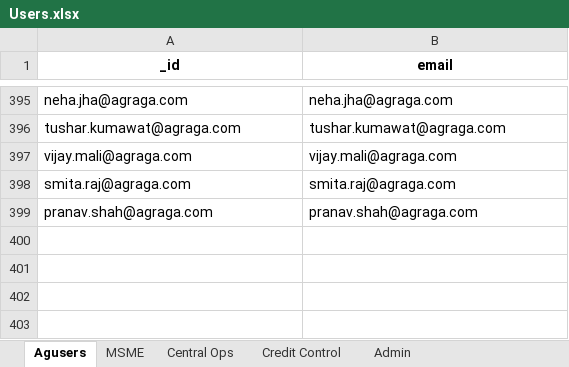
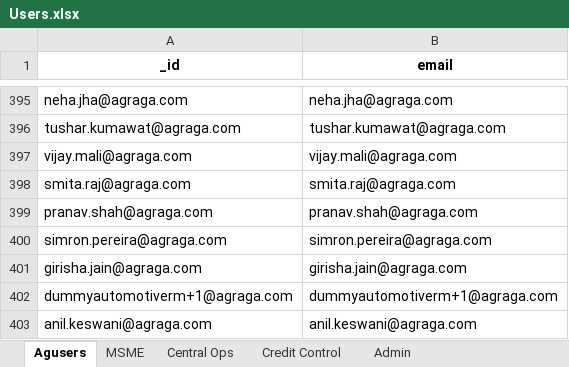
Before and after one commit to Ayyanagouda006/MSME-Shipment-Tracker, an Excel workbook: data/Users.xlsx, sheet Agusers, drawn as a sheet; only a part is shown, gaps mark what is left out; values as stored, in another font and other column widths than the file's, no borders; the diff names each change by its address in the sheet, - before the commit and + after, or states it on an @@ line.

```diff
--- a/data/Users.xlsx (sheet Agusers)
+++ b/data/Users.xlsx (sheet Agusers)
+row 400: simron.pereira@agraga.com | simron.pereira@agraga.com
+row 401: girisha.jain@agraga.com | girisha.jain@agraga.com
+row 402: dummyautomotiverm+1@agraga.com | dummyautomotiverm+1@agraga.com
+row 403: anil.keswani@agraga.com | anil.keswani@agraga.com
```
Also changed, not shown: data/report.xlsx, 5 other files.
